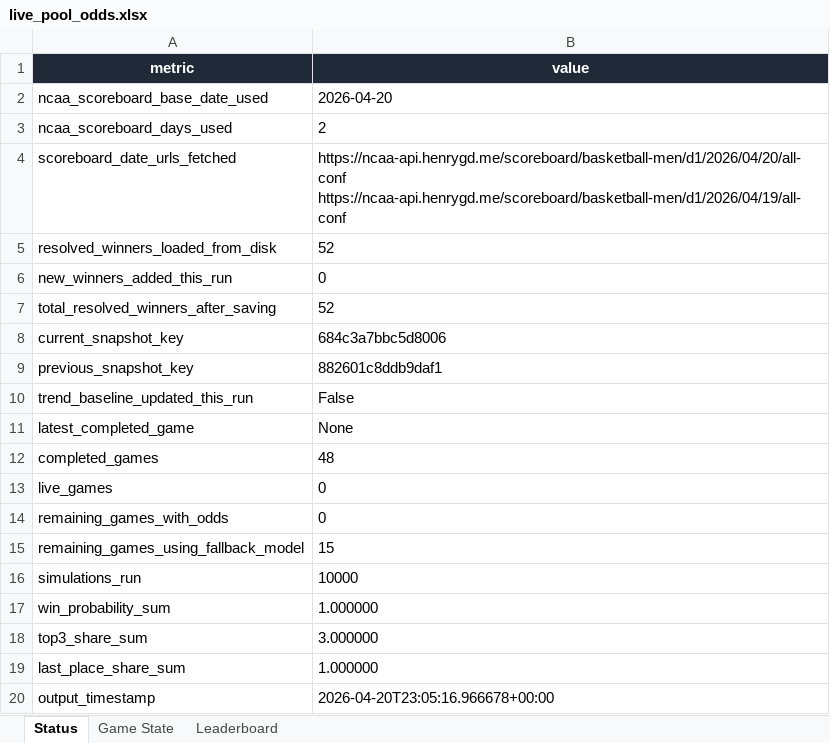
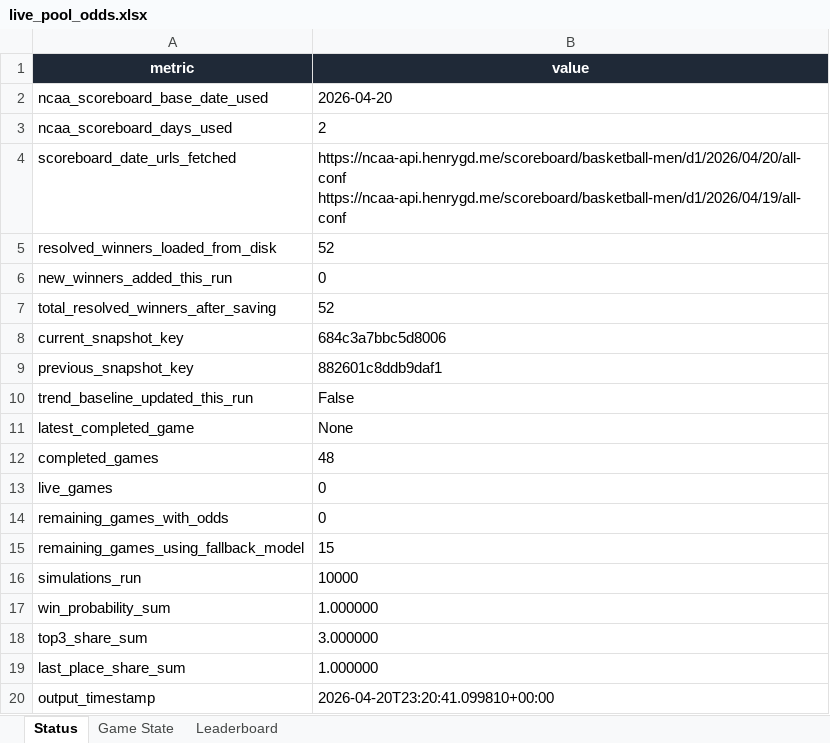
Before and after one commit to coledalton10-create/Pool-Power-Rankings, an Excel workbook: live_pool_odds.xlsx, sheet Status, drawn as a sheet; values as stored, in another font and other column widths than the file's, no borders; the diff names each change by its address in the sheet, - before the commit and + after, or states it on an @@ line.

```diff
--- a/live_pool_odds.xlsx (sheet Status)
+++ b/live_pool_odds.xlsx (sheet Status)
-B20 (value): 2026-04-20T23:05:16.966678+00:00
+B20 (value): 2026-04-20T23:20:41.099810+00:00
```
Also changed, not shown: 9 other files.
